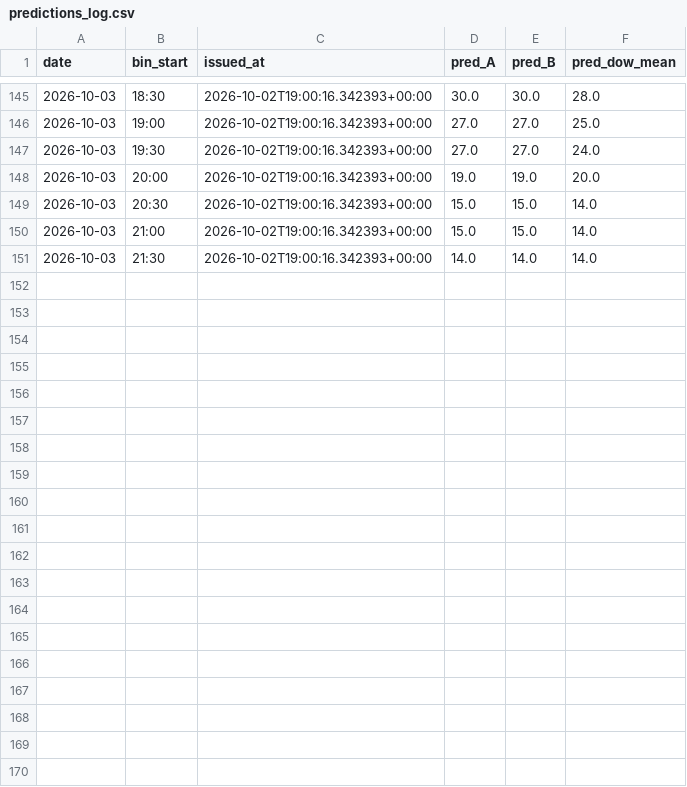
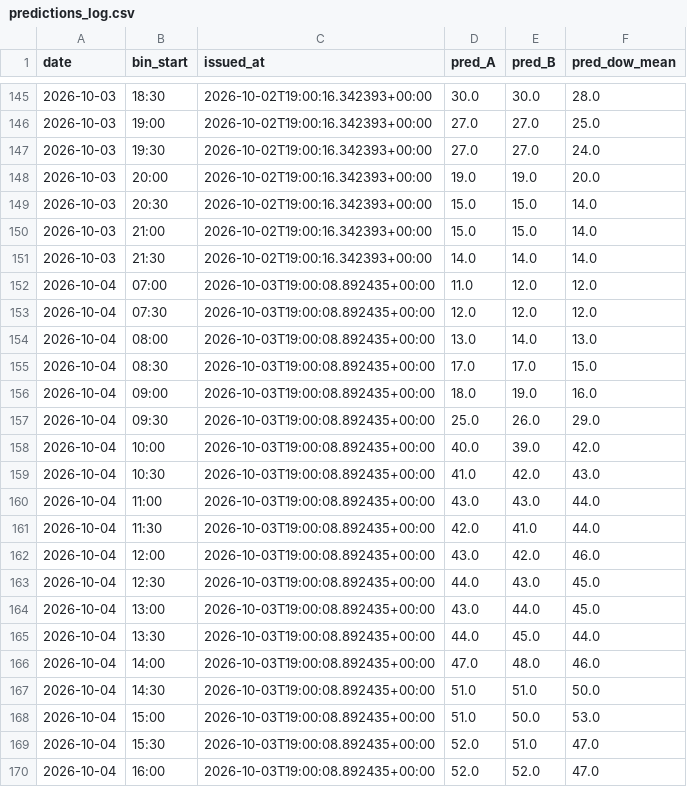
Before and after one commit to Lazyturtle0852/campus-info, a CSV file: ml/predictions_log.csv, drawn as a sheet; only a part is shown, gaps mark what is left out; the diff covers the shown part only.

```diff
--- a/ml/predictions_log.csv
+++ b/ml/predictions_log.csv
@@ -151 +151,20 @@ date,bin_start,issued_at,pred_A,pred_B,pred_dow_mean
 2026-10-03,21:30,2026-10-02T19:00:16.342393+00:00,14.0,14.0,14.0
+2026-10-04,07:00,2026-10-03T19:00:08.892435+00:00,11.0,12.0,12.0
+2026-10-04,07:30,2026-10-03T19:00:08.892435+00:00,12.0,12.0,12.0
+2026-10-04,08:00,2026-10-03T19:00:08.892435+00:00,13.0,14.0,13.0
+2026-10-04,08:30,2026-10-03T19:00:08.892435+00:00,17.0,17.0,15.0
+2026-10-04,09:00,2026-10-03T19:00:08.892435+00:00,18.0,19.0,16.0
+2026-10-04,09:30,2026-10-03T19:00:08.892435+00:00,25.0,26.0,29.0
+2026-10-04,10:00,2026-10-03T19:00:08.892435+00:00,40.0,39.0,42.0
+2026-10-04,10:30,2026-10-03T19:00:08.892435+00:00,41.0,42.0,43.0
+2026-10-04,11:00,2026-10-03T19:00:08.892435+00:00,43.0,43.0,44.0
+2026-10-04,11:30,2026-10-03T19:00:08.892435+00:00,42.0,41.0,44.0
+2026-10-04,12:00,2026-10-03T19:00:08.892435+00:00,43.0,42.0,46.0
+2026-10-04,12:30,2026-10-03T19:00:08.892435+00:00,44.0,43.0,45.0
+2026-10-04,13:00,2026-10-03T19:00:08.892435+00:00,43.0,44.0,45.0
+2026-10-04,13:30,2026-10-03T19:00:08.892435+00:00,44.0,45.0,44.0
+2026-10-04,14:00,2026-10-03T19:00:08.892435+00:00,47.0,48.0,46.0
+2026-10-04,14:30,2026-10-03T19:00:08.892435+00:00,51.0,51.0,50.0
+2026-10-04,15:00,2026-10-03T19:00:08.892435+00:00,51.0,50.0,53.0
+2026-10-04,15:30,2026-10-03T19:00:08.892435+00:00,52.0,51.0,47.0
+2026-10-04,16:00,2026-10-03T19:00:08.892435+00:00,52.0,52.0,47.0
```
Also changed, not shown: 11 added rows elsewhere in this file, ml/importance_B.csv, ml/training_table.csv, 7 other files.
